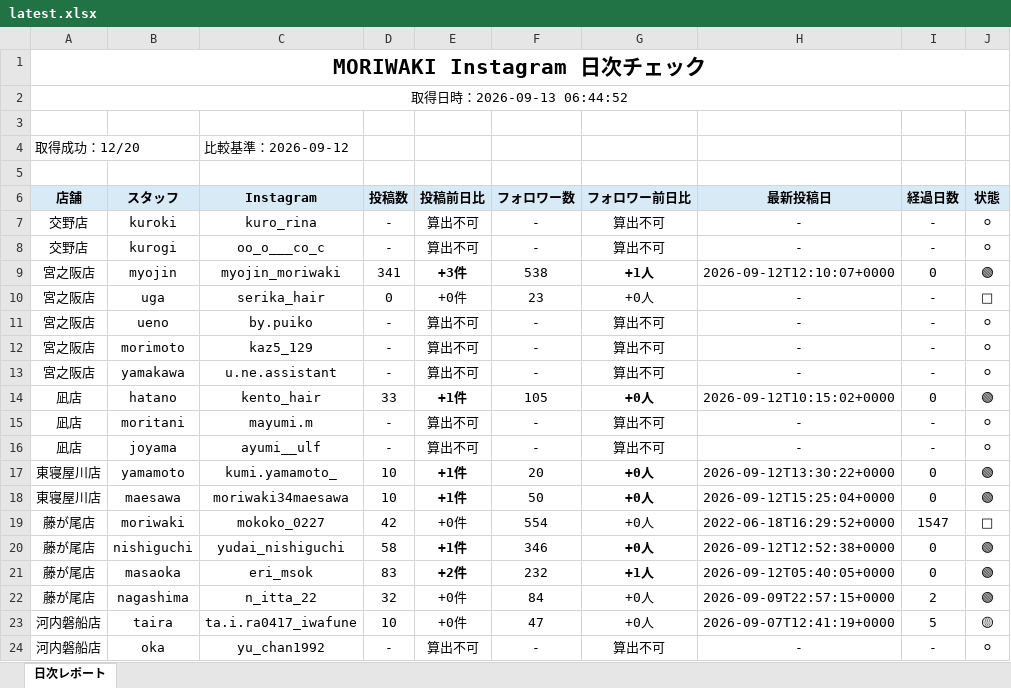
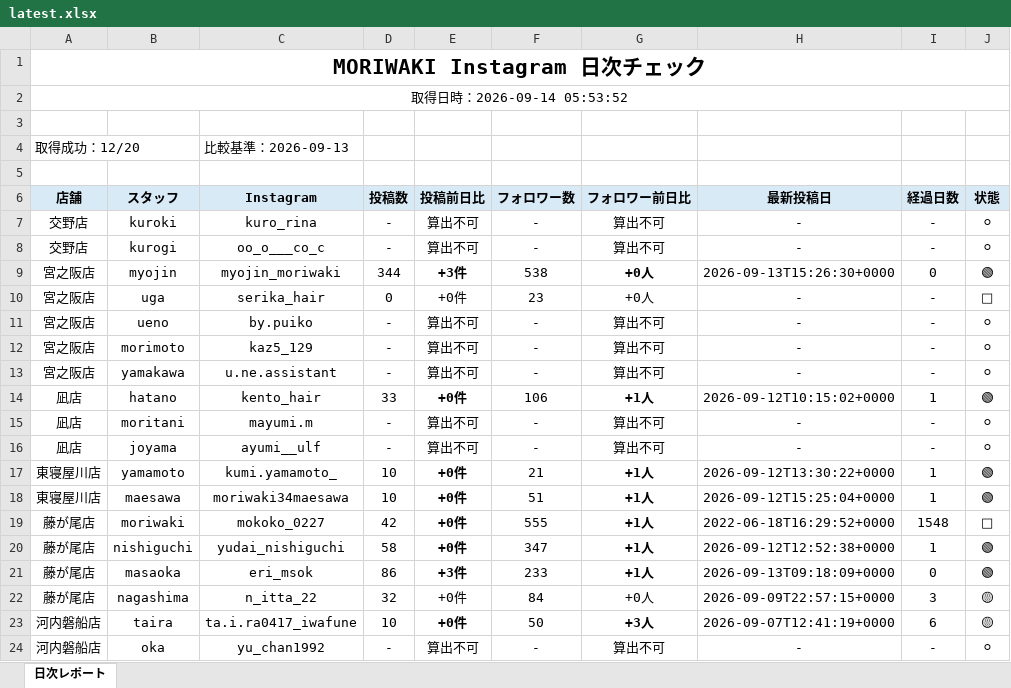
Before and after one commit to tatsuya20100530-cell/-MORIWAKI, an Excel workbook: instagram-daily-checker/reports/latest.xlsx, sheet 日次レポート, drawn as a sheet; only a part is shown; values as stored, in another font and other column widths than the file's, no borders; the diff covers the shown part only; the diff names each change by its address in the sheet, - before the commit and + after, or states it on an @@ line.

```diff
--- a/instagram-daily-checker/reports/latest.xlsx (sheet 日次レポート)
+++ b/instagram-daily-checker/reports/latest.xlsx (sheet 日次レポート)
-A2 (店舗): 取得日時：2026-09-13 06:44:52
+A2 (店舗): 取得日時：2026-09-14 05:53:52
-C4 (Instagram): 比較基準：2026-09-12
+C4 (Instagram): 比較基準：2026-09-13
-D9 (投稿数): 341
+D9 (投稿数): 344
-G9 (フォロワー前日比): +1人
+G9 (フォロワー前日比): +0人
-H9 (最新投稿日): 2026-09-12T12:10:07+0000
+H9 (最新投稿日): 2026-09-13T15:26:30+0000
-E14 (投稿前日比): +1件
+E14 (投稿前日比): +0件
-F14 (フォロワー数): 105
+F14 (フォロワー数): 106
-G14 (フォロワー前日比): +0人
+G14 (フォロワー前日比): +1人
-I14 (経過日数): 0
+I14 (経過日数): 1
-E17:E18 (投稿前日比): +1件
+E17:E18 (投稿前日比): +0件
-F17 (フォロワー数): 20
+F17 (フォロワー数): 21
-G17:G20 (フォロワー前日比): +0人
+G17:G20 (フォロワー前日比): +1人
-I17:I18 (経過日数): 0
+I17:I18 (経過日数): 1
-F18 (フォロワー数): 50
+F18 (フォロワー数): 51
-E19 bold: off
+E19 bold: on
-F19 (フォロワー数): 554
+F19 (フォロワー数): 555
-G19 bold: off
+G19 bold: on
-I19 (経過日数): 1547
+I19 (経過日数): 1548
-E20 (投稿前日比): +1件
+E20 (投稿前日比): +0件
-F20 (フォロワー数): 346
+F20 (フォロワー数): 347
-I20 (経過日数): 0
+I20 (経過日数): 1
-D21 (投稿数): 83
+D21 (投稿数): 86
-E21 (投稿前日比): +2件
+E21 (投稿前日比): +3件
-F21 (フォロワー数): 232
+F21 (フォロワー数): 233
-H21 (最新投稿日): 2026-09-12T05:40:05+0000
+H21 (最新投稿日): 2026-09-13T09:18:09+0000
-I22 (経過日数): 2
+I22 (経過日数): 3
-J22 (状態): 🟢
+J22 (状態): 🟡
-E23 bold: off
+E23 bold: on
-F23 (フォロワー数): 47
+F23 (フォロワー数): 50
-G23 (フォロワー前日比): +0人
+G23 (フォロワー前日比): +3人
-G23 bold: off
+G23 bold: on
-I23 (経過日数): 5
+I23 (経過日数): 6
```
Also changed, not shown: 14 edited cells and cell formats elsewhere in this sheet, 7 other files.
